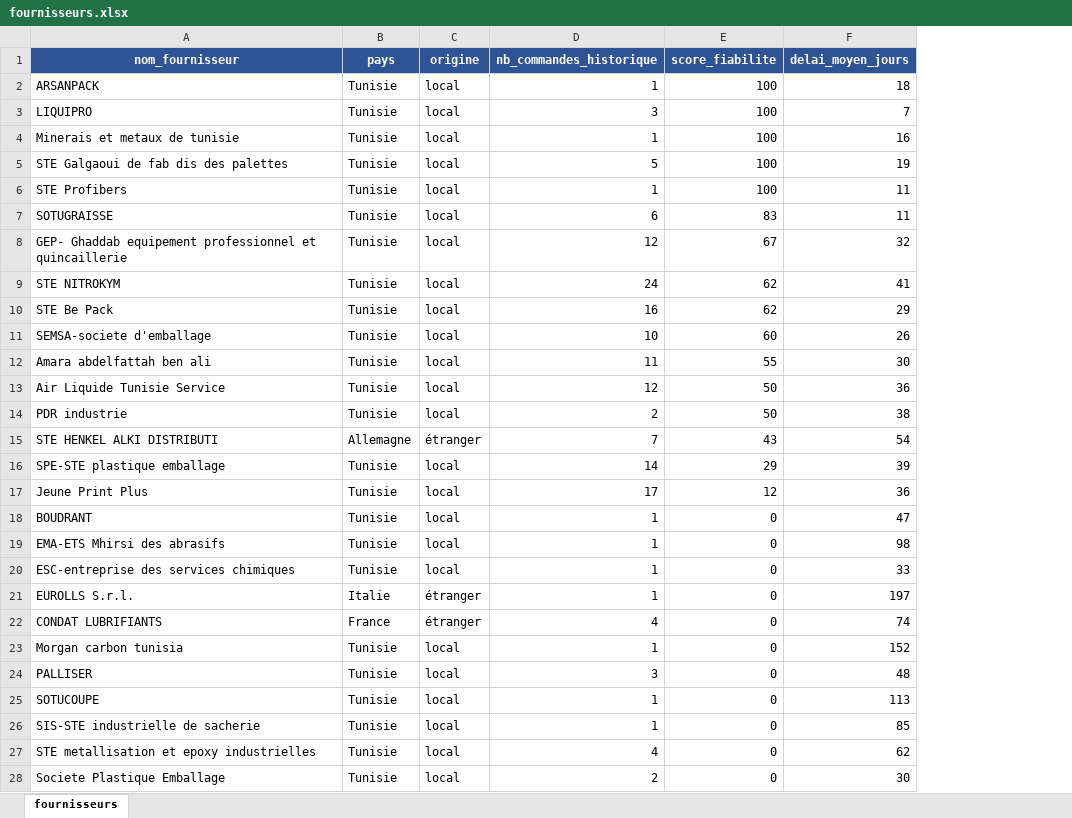
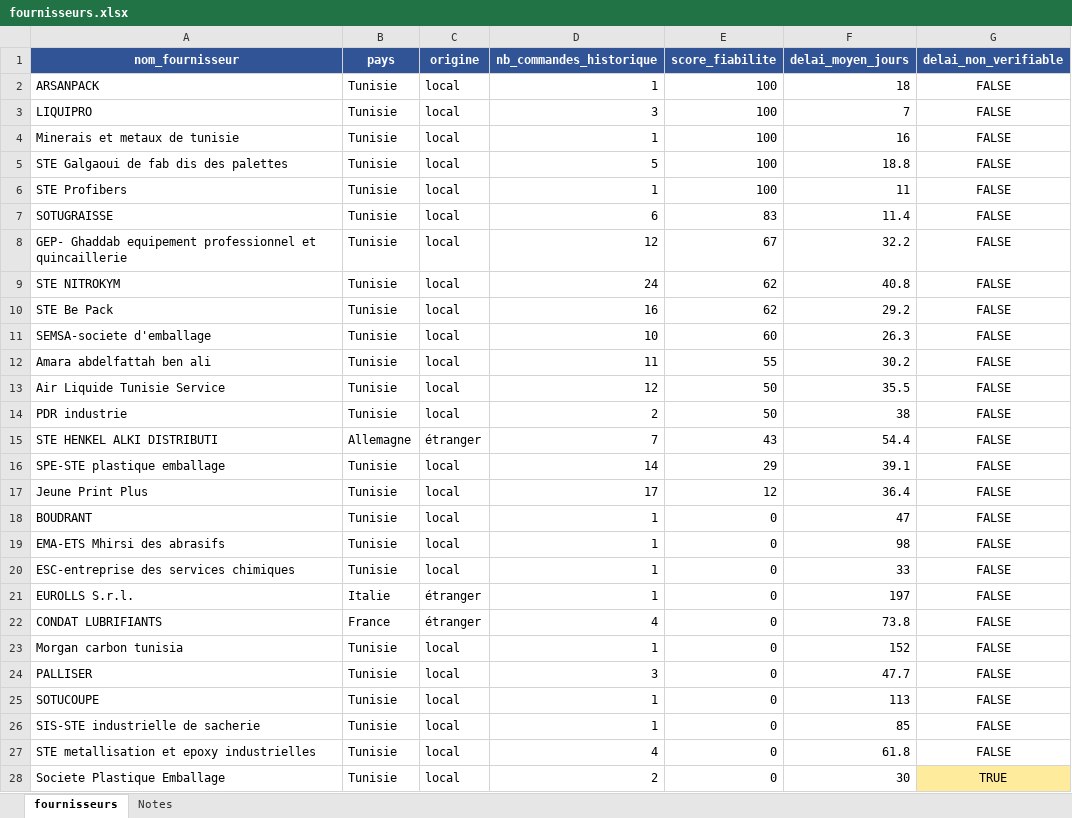
Before and after one commit to Isra-chamli/pilotage-stock-production, an Excel workbook: data/fournisseurs.xlsx, sheet fournisseurs, drawn as a sheet; values as stored, in another font and other column widths than the file's, no borders; the diff names each change by its address in the sheet, - before the commit and + after, or states it on an @@ line.

```diff
--- a/data/fournisseurs.xlsx (sheet fournisseurs)
+++ b/data/fournisseurs.xlsx (sheet fournisseurs)
+sheet tab: Notes
+column G (delai_non_verifiable), rows 2-28: FALSE | FALSE | FALSE | FALSE | FALSE | FALSE | FALSE | FALSE | FALSE | FALSE | FALSE | FALSE | FALSE | FALSE | FALSE | FALSE | FALSE | FALSE | FALSE | FALSE | FALSE | FALSE | FALSE | FALSE | FALSE | FALSE | TRUE
-F5 (delai_moyen_jours): 19
+F5 (delai_moyen_jours): 18.8
-F7 (delai_moyen_jours): 11
+F7 (delai_moyen_jours): 11.4
-F8 (delai_moyen_jours): 32
+F8 (delai_moyen_jours): 32.2
-F9 (delai_moyen_jours): 41
+F9 (delai_moyen_jours): 40.8
-F10 (delai_moyen_jours): 29
+F10 (delai_moyen_jours): 29.2
-F11 (delai_moyen_jours): 26
+F11 (delai_moyen_jours): 26.3
-F12 (delai_moyen_jours): 30
+F12 (delai_moyen_jours): 30.2
-F13 (delai_moyen_jours): 36
+F13 (delai_moyen_jours): 35.5
-F15 (delai_moyen_jours): 54
+F15 (delai_moyen_jours): 54.4
-F16 (delai_moyen_jours): 39
+F16 (delai_moyen_jours): 39.1
-F17 (delai_moyen_jours): 36
+F17 (delai_moyen_jours): 36.4
-F22 (delai_moyen_jours): 74
+F22 (delai_moyen_jours): 73.8
-F24 (delai_moyen_jours): 48
+F24 (delai_moyen_jours): 47.7
-F27 (delai_moyen_jours): 62
+F27 (delai_moyen_jours): 61.8
```
Also changed, not shown: data/besoins_production.xlsx, data/consommation.xlsx, 3 other files.
